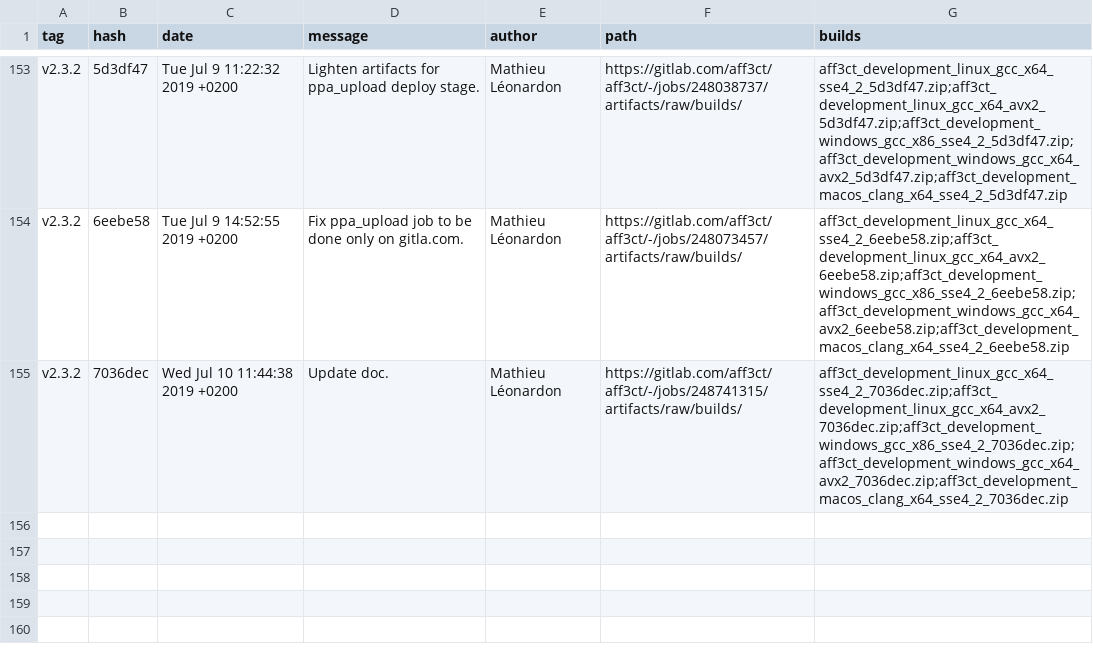
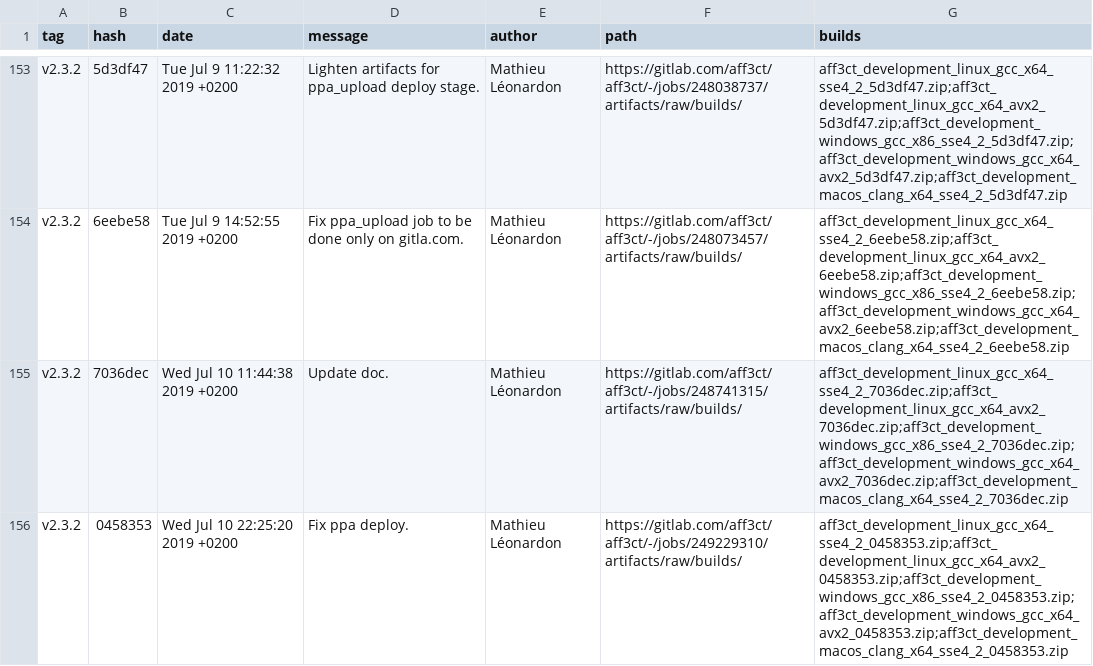
Before and after one commit to aff3ct/aff3ct.github.io, a CSV file: download/download_development.csv, drawn as a sheet; only a part is shown, gaps mark what is left out; the diff names each change by its address in the sheet, - before the commit and + after, or states it on an @@ line.

Commit message:
Automatic: add new AFF3CT builds (development: 0458353).

```diff
--- a/download/download_development.csv
+++ b/download/download_development.csv
+row 156: v2.3.2 | 0458353 | Wed Jul 10 22:25:20 2019 +0200 | Fix ppa deploy. | Mathieu Léonardon | https://gitlab.com/aff3ct/aff3ct/-/jobs/249229310/artifacts/raw/builds/ | aff3ct_development_linux_gcc_x64_sse4_2_0458353.zip;aff3ct_development_linux_gcc_x64_avx2_0458353.zip;aff3ct_development_windows_gcc_x86_sse4_2_0458353.zip;aff3ct_development_windows_gcc_x64_avx2_0458353.zip;aff3ct_development_macos_clang_x64_sse4_2_0458353.zip
```
